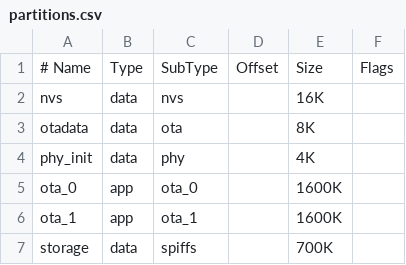
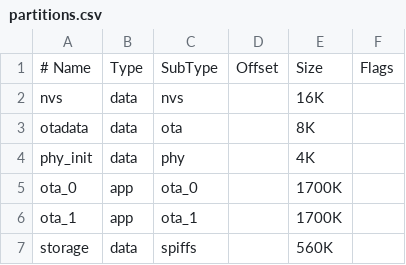
Before and after one commit to alxvasilev/net-player-esp32, a CSV file: partitions.csv, drawn as a sheet.

Commit message:
Increased app partition

```diff
--- a/partitions.csv
+++ b/partitions.csv
@@ -4,4 +4,4 @@ otadata,  data, ota,      ,        8K
 phy_init, data, phy,      ,        4K
-ota_0,    app,  ota_0,    ,        1600K
-ota_1,    app,  ota_1,    ,        1600K
-storage,  data, spiffs,	  ,        700K
+ota_0,    app,  ota_0,    ,        1700K
+ota_1,    app,  ota_1,    ,        1700K
+storage,  data, spiffs,	  ,        560K
```
